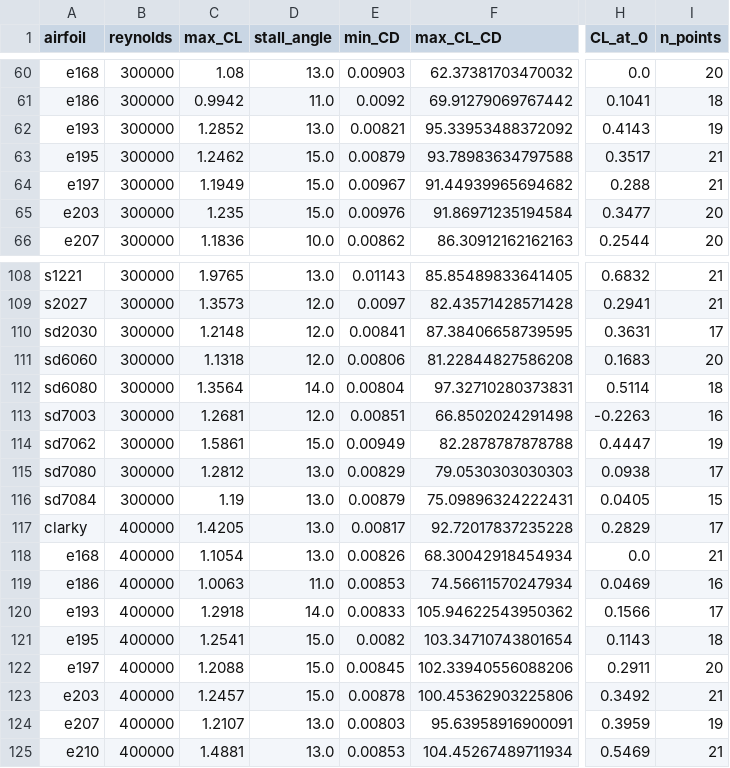
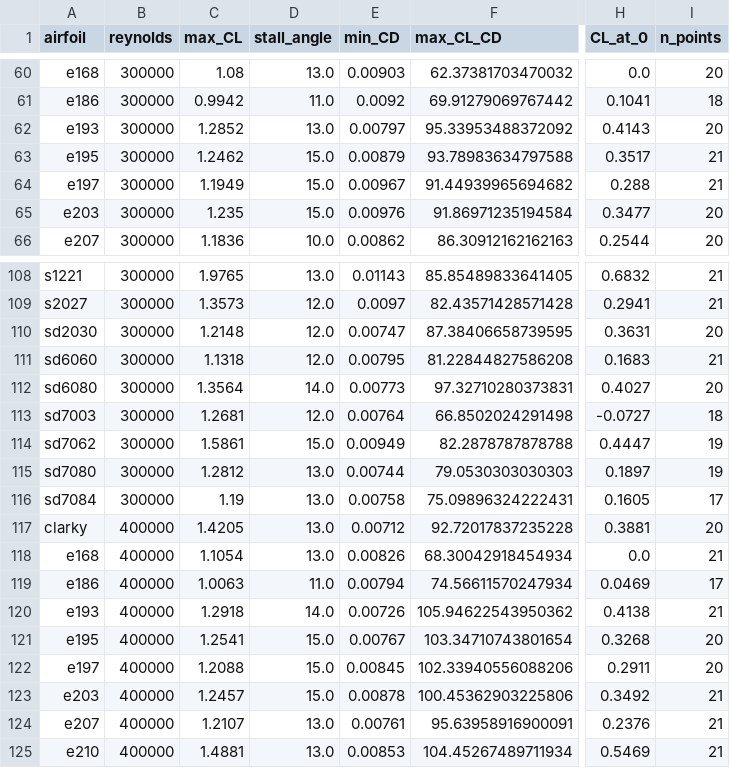
Before and after one commit to rajdeivashankar/airfoil-research, a CSV file: results/training_data_multiRe.csv, drawn as a sheet; only a part is shown, gaps mark what is left out; the diff covers the shown part only; the diff names each change by its address in the sheet, - before the commit and + after, or states it on an @@ line.

```diff
--- a/results/training_data_multiRe.csv
+++ b/results/training_data_multiRe.csv
-E62 (min_CD): 0.00821
+E62 (min_CD): 0.00797
-I62 (n_points): 19
+I62 (n_points): 20
-E110 (min_CD): 0.00841
+E110 (min_CD): 0.00747
-I110 (n_points): 17
+I110 (n_points): 20
-E111 (min_CD): 0.00806
+E111 (min_CD): 0.00795
-I111 (n_points): 20
+I111 (n_points): 21
-E112 (min_CD): 0.00804
+E112 (min_CD): 0.00773
-H112 (CL_at_0): 0.5114
+H112 (CL_at_0): 0.4027
-I112 (n_points): 18
+I112 (n_points): 20
-E113 (min_CD): 0.00851
+E113 (min_CD): 0.00764
-H113 (CL_at_0): -0.2263
+H113 (CL_at_0): -0.0727
-I113 (n_points): 16
+I113 (n_points): 18
-E115 (min_CD): 0.00829
+E115 (min_CD): 0.00744
-H115 (CL_at_0): 0.0938
+H115 (CL_at_0): 0.1897
-I115 (n_points): 17
+I115 (n_points): 19
-E116 (min_CD): 0.00879
+E116 (min_CD): 0.00758
-H116 (CL_at_0): 0.0405
+H116 (CL_at_0): 0.1605
-I116 (n_points): 15
+I116 (n_points): 17
-E117 (min_CD): 0.00817
+E117 (min_CD): 0.00712
-H117 (CL_at_0): 0.2829
+H117 (CL_at_0): 0.3881
-I117 (n_points): 17
+I117 (n_points): 20
-E119 (min_CD): 0.00853
+E119 (min_CD): 0.00794
-I119 (n_points): 16
+I119 (n_points): 17
-E120 (min_CD): 0.00833
+E120 (min_CD): 0.00726
-H120 (CL_at_0): 0.1566
+H120 (CL_at_0): 0.4138
-I120 (n_points): 17
+I120 (n_points): 21
-E121 (min_CD): 0.0082
+E121 (min_CD): 0.00767
-H121 (CL_at_0): 0.1143
+H121 (CL_at_0): 0.3268
-I121 (n_points): 18
+I121 (n_points): 20
-E124 (min_CD): 0.00803
+E124 (min_CD): 0.00761
-H124 (CL_at_0): 0.3959
+H124 (CL_at_0): 0.2376
-I124 (n_points): 19
+I124 (n_points): 21
```
Also changed, not shown: 1 added row and 118 edited cells elsewhere in this file, results/airfoil_metrics_multiRe.csv, 5 other files.
